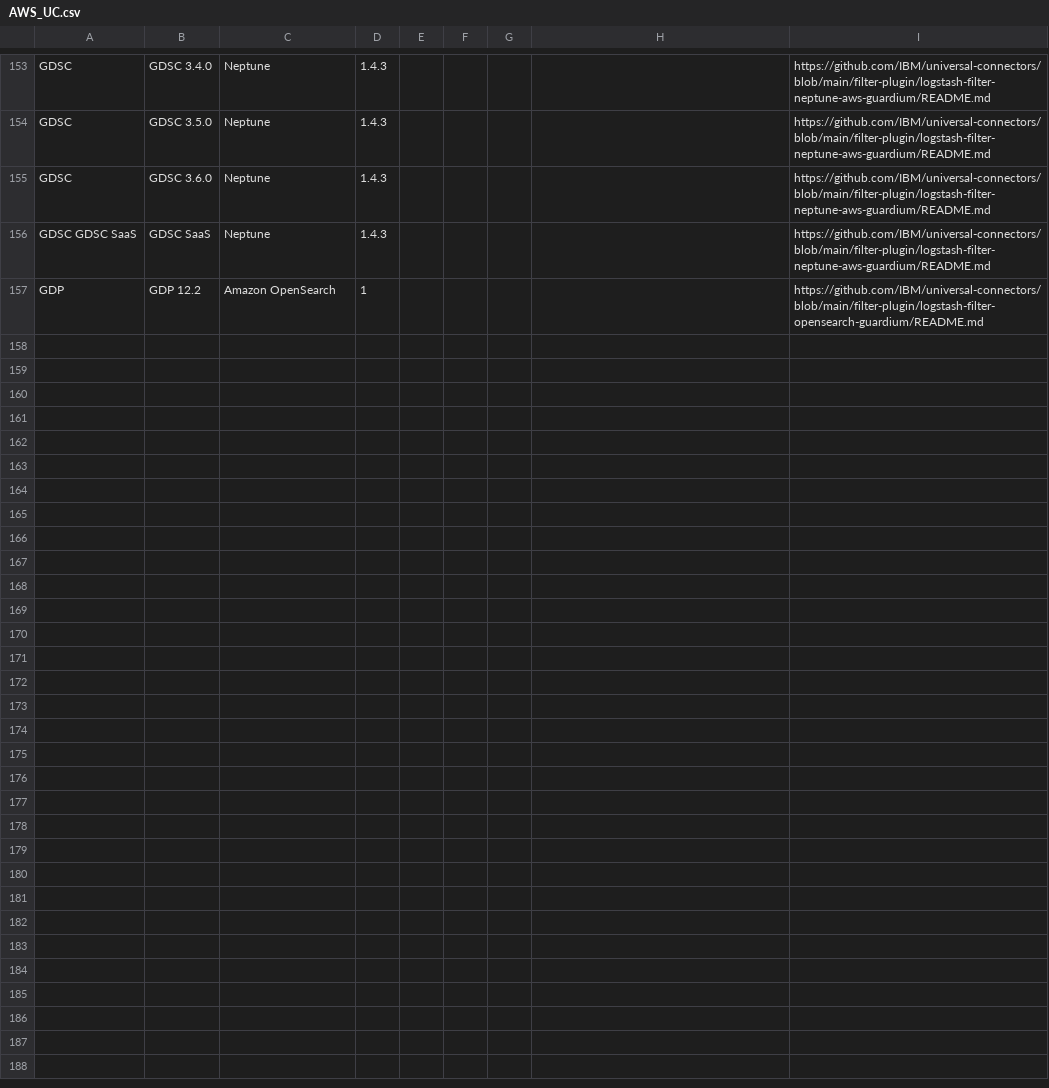
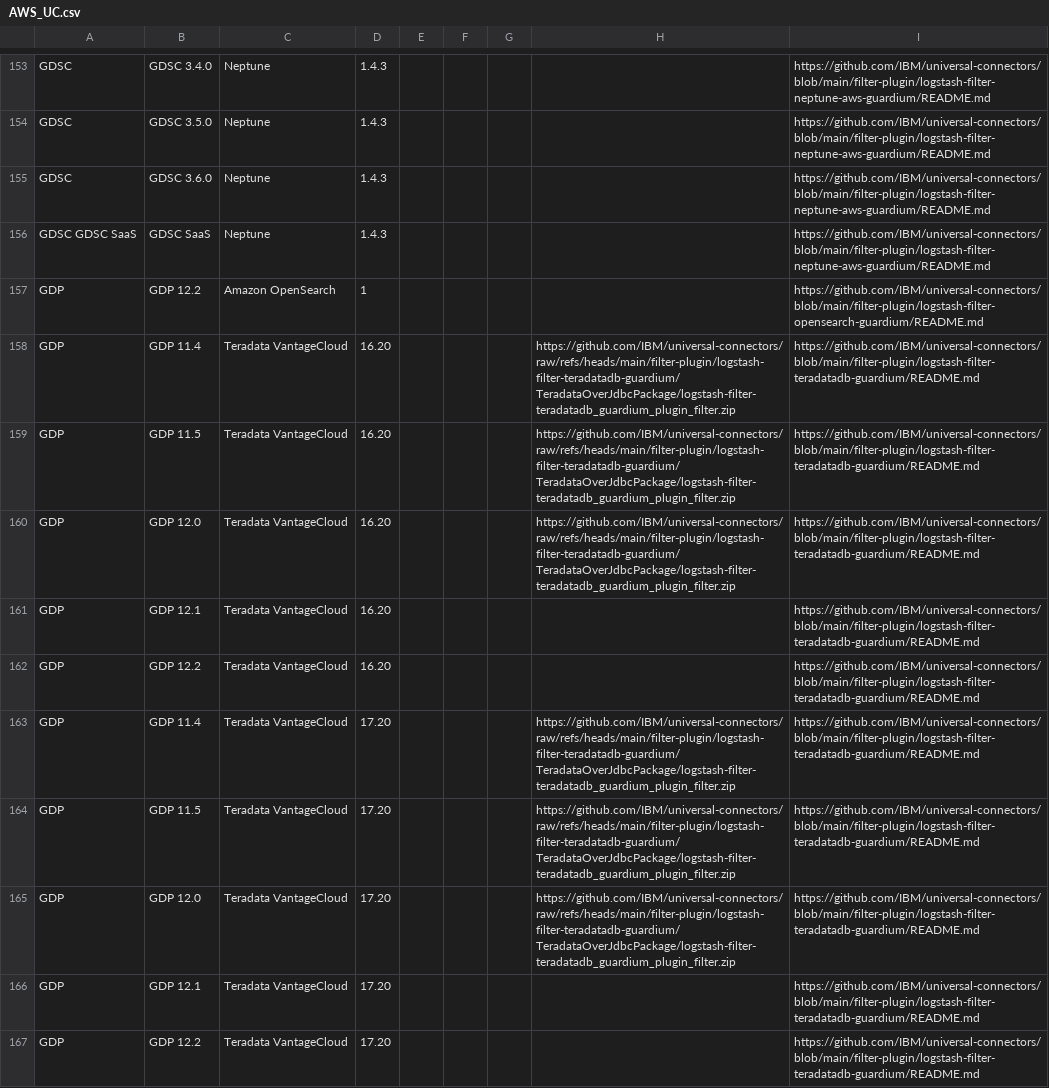
Before and after one commit to IBM/guardium-supported-datasources, a CSV file: consolidation-script2/data/input/AWS_UC.csv, drawn as a sheet; only a part is shown, gaps mark what is left out.

Commit message:
GRD-113318 - Added support for Teradata VCL on Azure & AWS

```diff
--- a/consolidation-script2/data/input/AWS_UC.csv
+++ b/consolidation-script2/data/input/AWS_UC.csv
@@ -157 +157,11 @@ GDSC GDSC SaaS,GDSC SaaS,Neptune,1.4.3,,,,,https://github.com/IBM/universal-conn
 GDP,GDP 12.2,Amazon OpenSearch,1,,,,,https://github.com/IBM/universal-connectors/blob/main/filter-plugin/logstash-filter-opensearch-guardium/README.md
+GDP,GDP 11.4,Teradata VantageCloud,16.20,,,,https://github.com/IBM/universal-connectors/raw/refs/heads/main/filter-plugin/logstash-filter-teradatadb-guardium/TeradataOverJdbcPackage/logstash-filter-teradatadb_guardium_plugin_filter.zip,https://github.com/IBM/universal-connectors/blob/main/filter-plugin/logstash-filter-teradatadb-guardium/README.md
+GDP,GDP 11.5,Teradata VantageCloud,16.20,,,,https://github.com/IBM/universal-connectors/raw/refs/heads/main/filter-plugin/logstash-filter-teradatadb-guardium/TeradataOverJdbcPackage/logstash-filter-teradatadb_guardium_plugin_filter.zip,https://github.com/IBM/universal-connectors/blob/main/filter-plugin/logstash-filter-teradatadb-guardium/README.md
+GDP,GDP 12.0,Teradata VantageCloud,16.20,,,,https://github.com/IBM/universal-connectors/raw/refs/heads/main/filter-plugin/logstash-filter-teradatadb-guardium/TeradataOverJdbcPackage/logstash-filter-teradatadb_guardium_plugin_filter.zip,https://github.com/IBM/universal-connectors/blob/main/filter-plugin/logstash-filter-teradatadb-guardium/README.md
+GDP,GDP 12.1,Teradata VantageCloud,16.20,,,,,https://github.com/IBM/universal-connectors/blob/main/filter-plugin/logstash-filter-teradatadb-guardium/README.md
+GDP,GDP 12.2,Teradata VantageCloud,16.20,,,,,https://github.com/IBM/universal-connectors/blob/main/filter-plugin/logstash-filter-teradatadb-guardium/README.md
+GDP,GDP 11.4,Teradata VantageCloud,17.20,,,,https://github.com/IBM/universal-connectors/raw/refs/heads/main/filter-plugin/logstash-filter-teradatadb-guardium/TeradataOverJdbcPackage/logstash-filter-teradatadb_guardium_plugin_filter.zip,https://github.com/IBM/universal-connectors/blob/main/filter-plugin/logstash-filter-teradatadb-guardium/README.md
+GDP,GDP 11.5,Teradata VantageCloud,17.20,,,,https://github.com/IBM/universal-connectors/raw/refs/heads/main/filter-plugin/logstash-filter-teradatadb-guardium/TeradataOverJdbcPackage/logstash-filter-teradatadb_guardium_plugin_filter.zip,https://github.com/IBM/universal-connectors/blob/main/filter-plugin/logstash-filter-teradatadb-guardium/README.md
+GDP,GDP 12.0,Teradata VantageCloud,17.20,,,,https://github.com/IBM/universal-connectors/raw/refs/heads/main/filter-plugin/logstash-filter-teradatadb-guardium/TeradataOverJdbcPackage/logstash-filter-teradatadb_guardium_plugin_filter.zip,https://github.com/IBM/universal-connectors/blob/main/filter-plugin/logstash-filter-teradatadb-guardium/README.md
+GDP,GDP 12.1,Teradata VantageCloud,17.20,,,,,https://github.com/IBM/universal-connectors/blob/main/filter-plugin/logstash-filter-teradatadb-guardium/README.md
+GDP,GDP 12.2,Teradata VantageCloud,17.20,,,,,https://github.com/IBM/universal-connectors/blob/main/filter-plugin/logstash-filter-teradatadb-guardium/README.md
```
Also changed, not shown: consolidation-script2/data/input/Azure_UC.csv.
